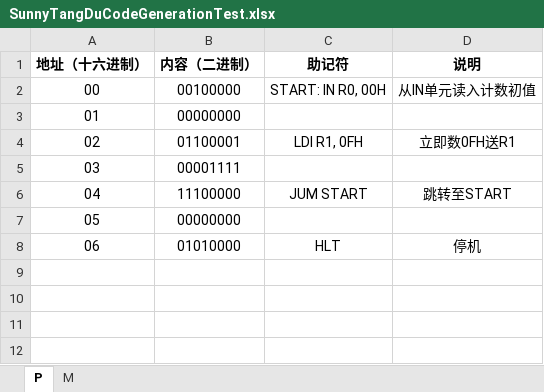
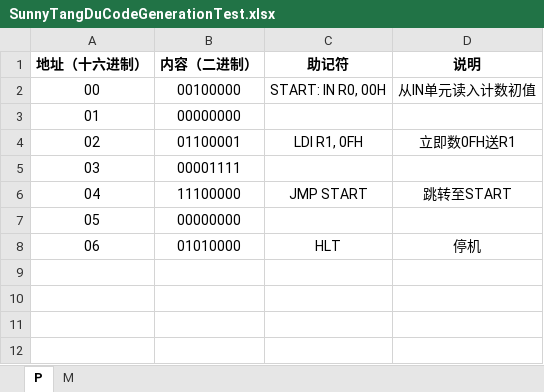
Before and after one commit to Sunshine-wzy/SunnyTangDuCodeGeneration, an Excel workbook: example/SunnyTangDuCodeGenerationTest.xlsx, sheet P, drawn as a sheet; only a part is shown; values as stored, in another font and other column widths than the file's, no borders; the diff names each change by its address in the sheet, - before the commit and + after, or states it on an @@ line.

Commit message:
Changed example

```diff
--- a/example/SunnyTangDuCodeGenerationTest.xlsx (sheet P)
+++ b/example/SunnyTangDuCodeGenerationTest.xlsx (sheet P)
-C6 (助记符): JUM START
+C6 (助记符): JMP START
```
